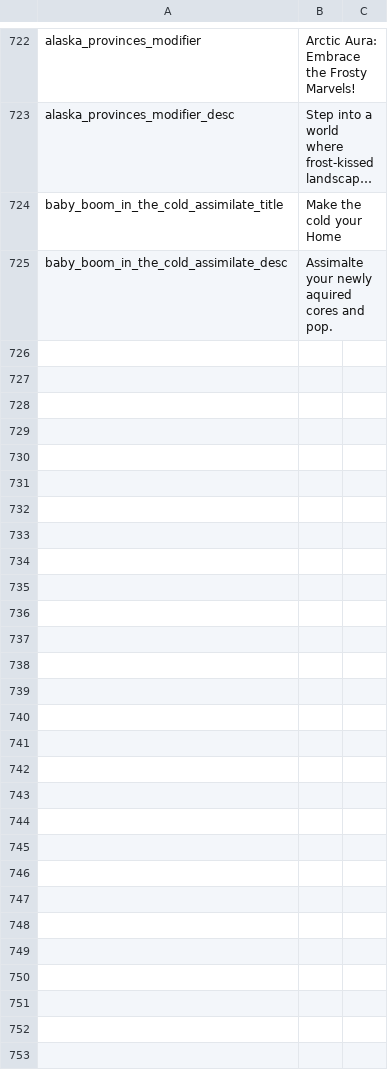
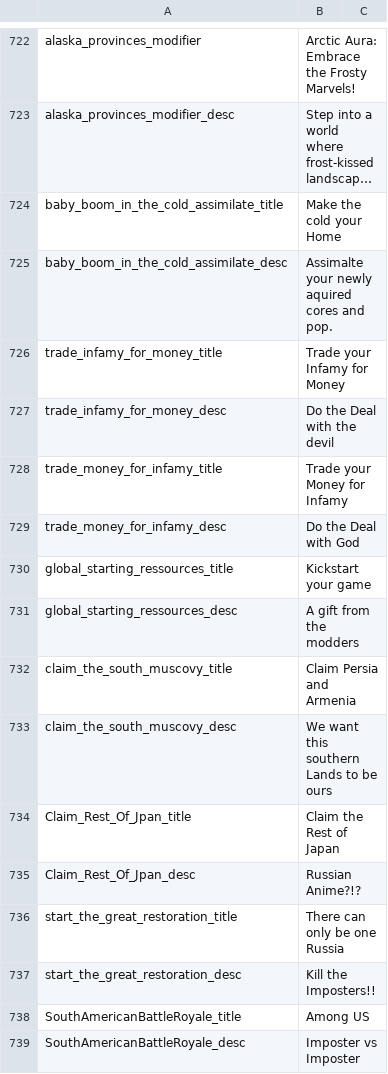
Before and after one commit to JakobRinke/Mod-of-Chaos, a CSV file: MOC/localisation/decissions.csv, drawn as a sheet; only a part is shown, gaps mark what is left out; long unchanged cells end in …; the diff names each change by its address in the sheet, - before the commit and + after, or states it on an @@ line.

Commit message:
Fixed Russian Battle Royale; Fixed Sus; Infamy Finance; Add Bulgaria

```diff
--- a/MOC/localisation/decissions.csv
+++ b/MOC/localisation/decissions.csv
+row 726: trade_infamy_for_money_title | Trade your Infamy for Money
+row 727: trade_infamy_for_money_desc | Do the Deal with the devil
+row 728: trade_money_for_infamy_title | Trade your Money for Infamy
+row 729: trade_money_for_infamy_desc | Do the Deal with God
+row 730: global_starting_ressources_title | Kickstart your game
+row 731: global_starting_ressources_desc | A gift from the modders
+row 732: claim_the_south_muscovy_title | Claim Persia and Armenia
+row 733: claim_the_south_muscovy_desc | We want this southern Lands to be ours
+row 734: Claim_Rest_Of_Jpan_title | Claim the Rest of Japan
+row 735: Claim_Rest_Of_Jpan_desc | Russian Anime?!?
+row 736: start_the_great_restoration_title | There can only be one Russia
+row 737: start_the_great_restoration_desc | Kill the Imposters!!
+row 738: SouthAmericanBattleRoyale_title | Among US
+row 739: SouthAmericanBattleRoyale_desc | Imposter vs Imposter
```
Also changed, not shown: 8 other files.
